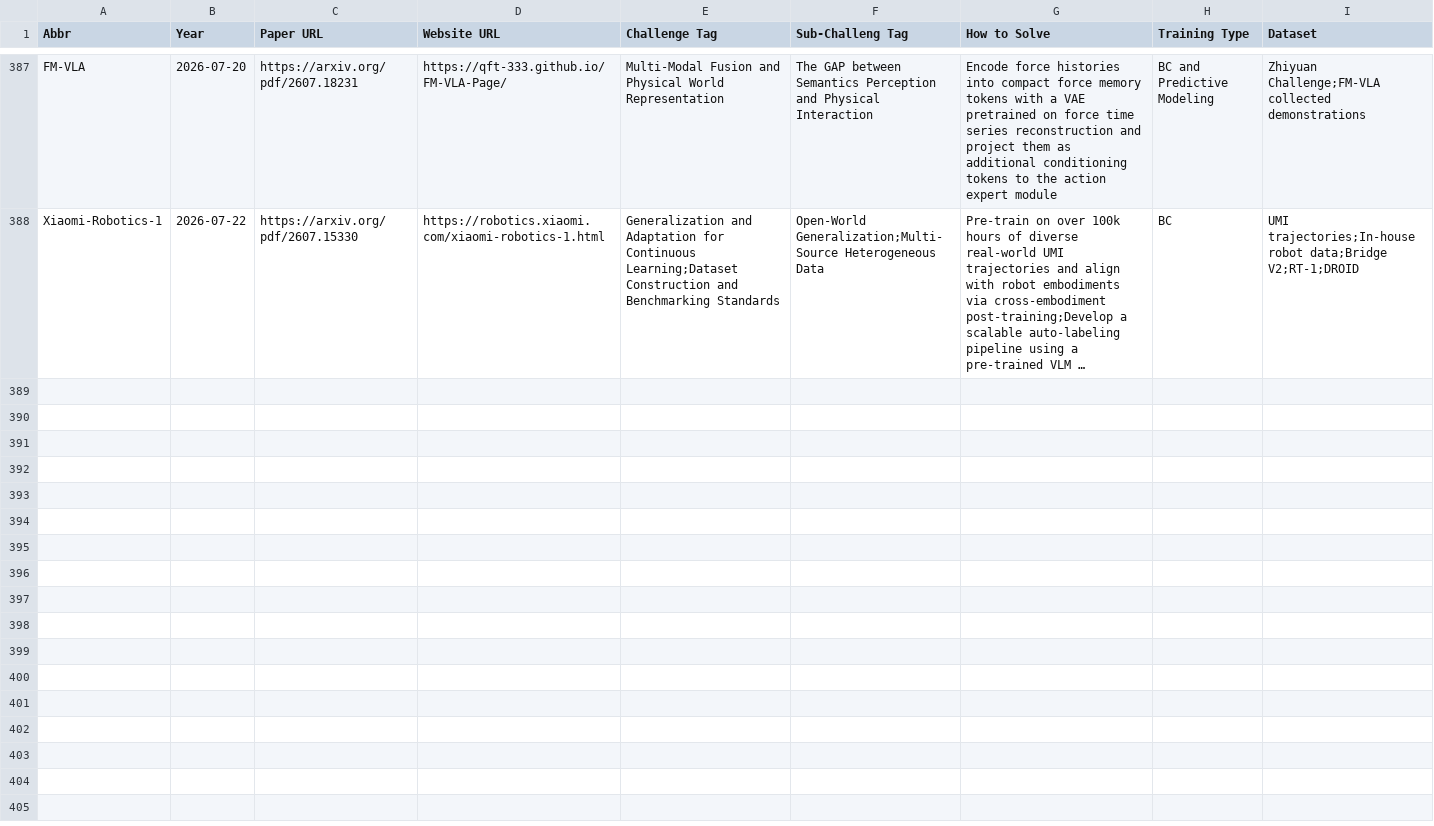
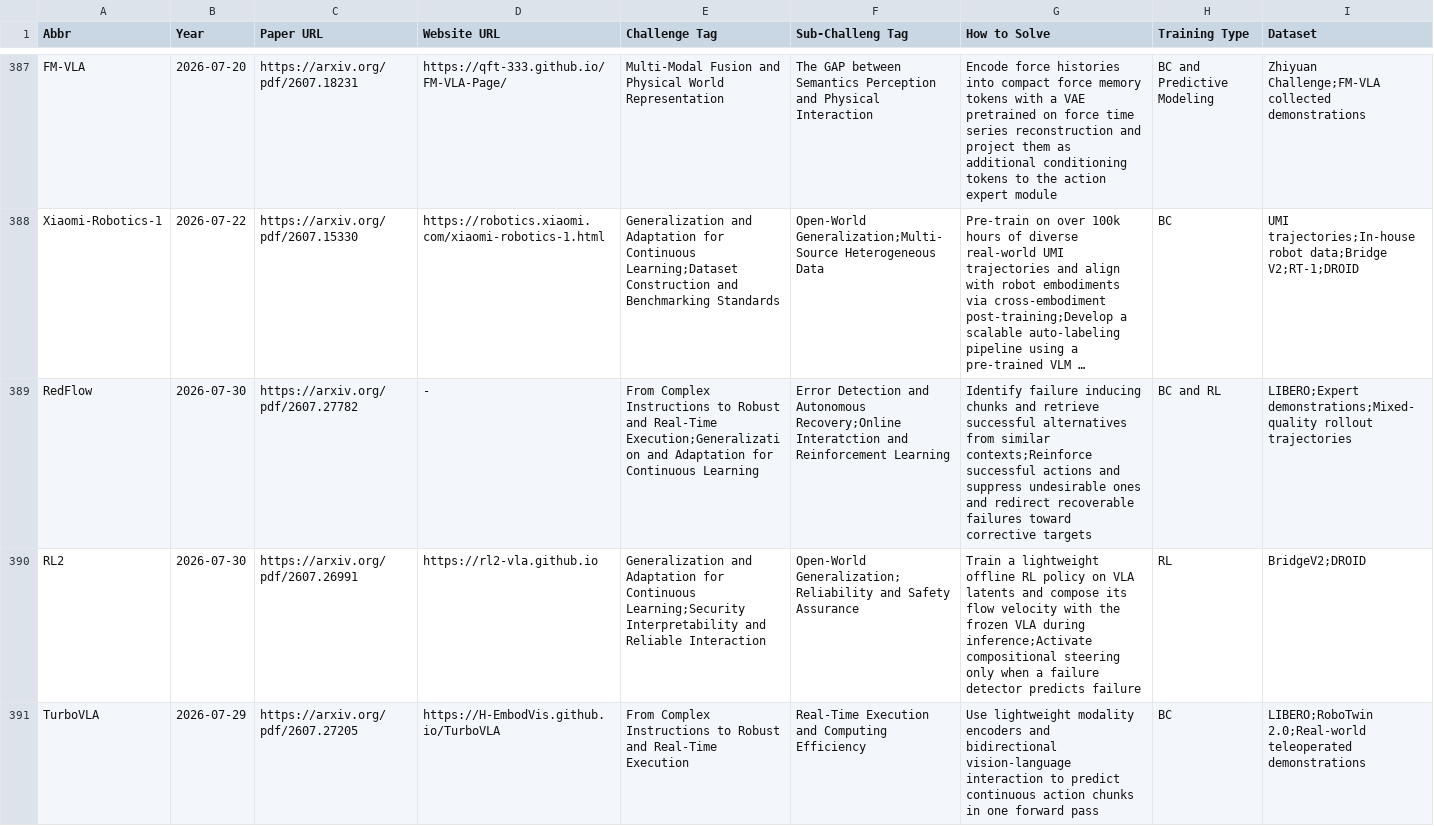
Before and after one commit to SuyuZ1/VLA-Survey-Anatomy, a CSV file: data/vla_data.csv, drawn as a sheet; only a part is shown, gaps mark what is left out; long unchanged cells end in …; rows hold the shown columns only; the diff names each change by its address in the sheet, - before the commit and + after, or states it on an @@ line.

```diff
--- a/data/vla_data.csv
+++ b/data/vla_data.csv
+row 389: RedFlow | 2026-07-30 | https://arxiv.org/pdf/2607.27782 | - | From Complex Instructions to Robust and Real-Time Execution;Generalization and Adaptation for Continuous Learning | Error Detection and Autonomous Recovery;Online Interatction and Reinforcement Learning | Identify failure inducing chunks and retrieve successful alternatives from similar contexts;Reinforce successful actions and suppress undesirable ones and redirect recoverable failures toward corrective targets | BC and RL | LIBERO;Expert demonstrations;Mixed-quality rollout trajectories
+row 390: RL2 | 2026-07-30 | https://arxiv.org/pdf/2607.26991 | https://rl2-vla.github.io | Generalization and Adaptation for Continuous Learning;Security Interpretability and Reliable Interaction | Open-World Generalization;Reliability and Safety Assurance | Train a lightweight offline RL policy on VLA latents and compose its flow velocity with the frozen VLA during inference;Activate compositional steering only when a failure detector predicts failure | RL | BridgeV2;DROID
+row 391: TurboVLA | 2026-07-29 | https://arxiv.org/pdf/2607.27205 | https://H-EmbodVis.github.io/TurboVLA | From Complex Instructions to Robust and Real-Time Execution | Real-Time Execution and Computing Efficiency | Use lightweight modality encoders and bidirectional vision-language interaction to predict continuous action chunks in one forward pass | BC | LIBERO;RoboTwin 2.0;Real-world teleoperated demonstrations
```
Also changed, not shown: data/latest.csv.
